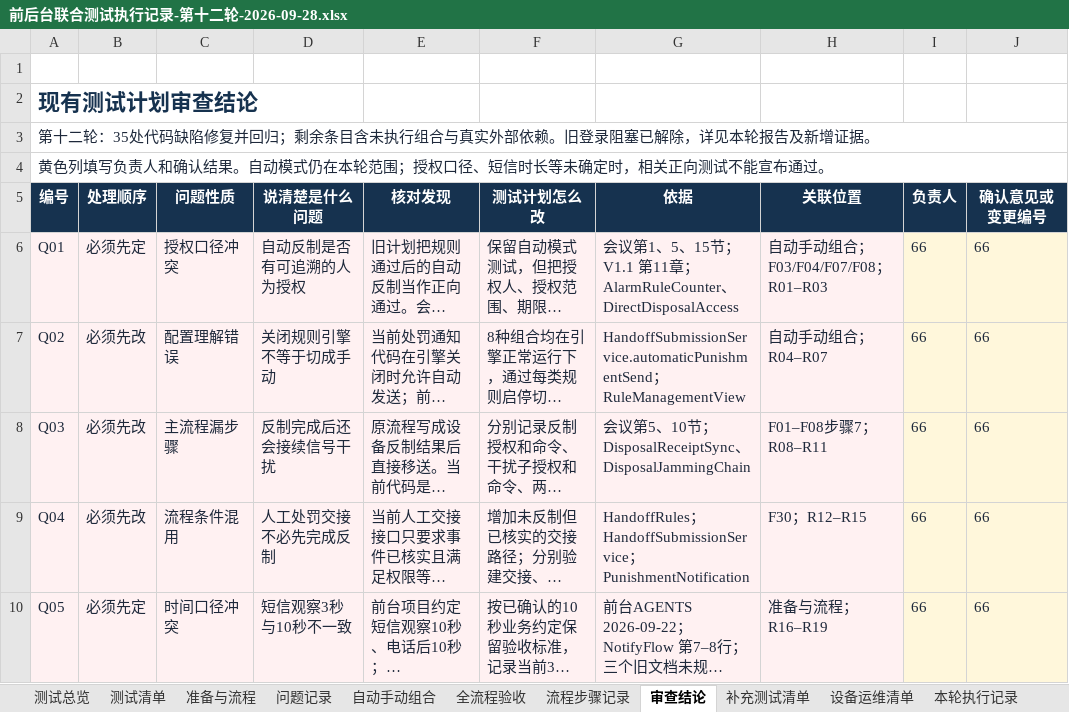
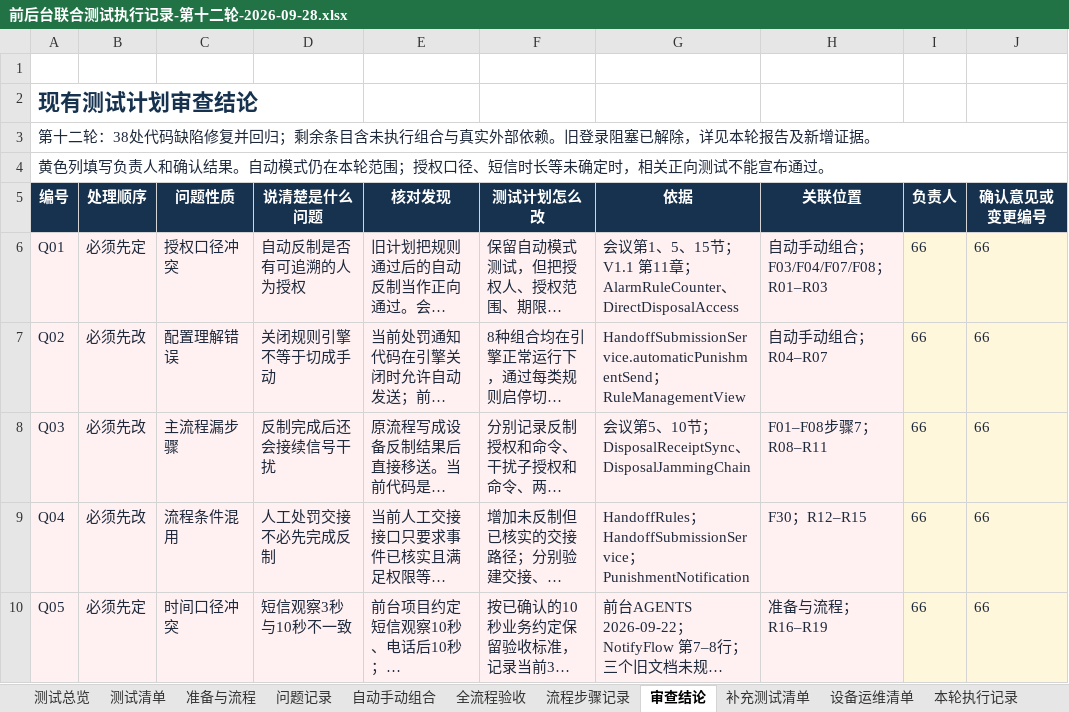
Before and after one commit to lillililiili/demo-ronghe, an Excel workbook: docs/前后台联合测试执行记录-第十二轮-2026-09-28.xlsx, sheet 审查结论, drawn as a sheet; only a part is shown; long unchanged cells end in …; values as stored, in another font and other column widths than the file's, no borders; table styles not drawn; the diff names each change by its address in the sheet, - before the commit and + after, or states it on an @@ line.

```diff
--- a/docs/前后台联合测试执行记录-第十二轮-2026-09-28.xlsx (sheet 审查结论)
+++ b/docs/前后台联合测试执行记录-第十二轮-2026-09-28.xlsx (sheet 审查结论)
-A3 (编号): …十二轮：35处代码缺…
+A3 (编号): …十二轮：38处代码缺…
```
Also changed, not shown: sheet 设备运维清单, sheet 测试总览, 5 other files.
